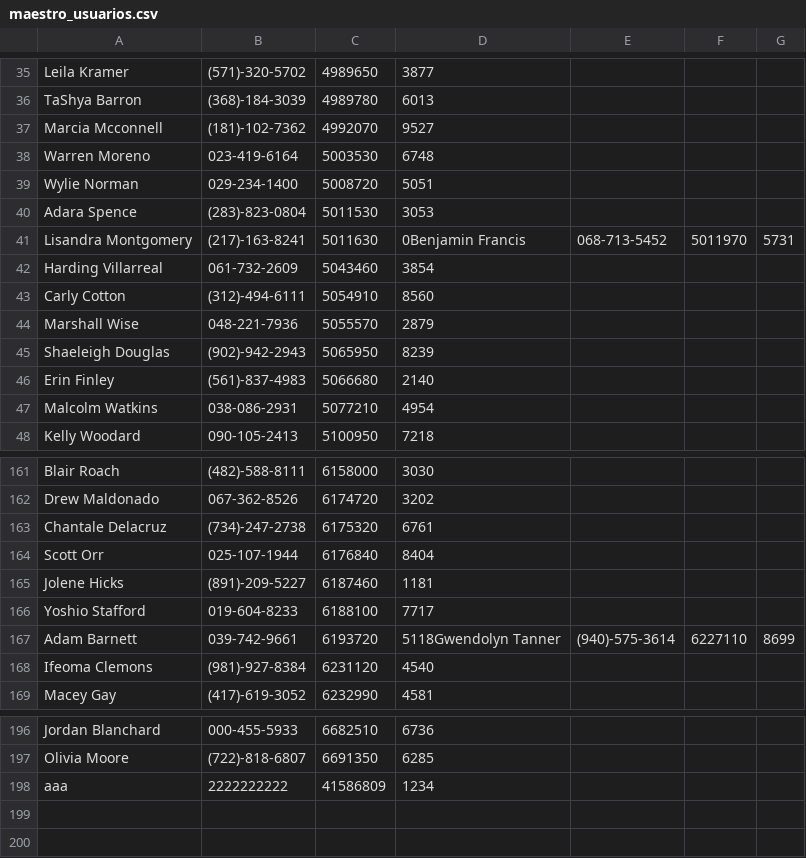
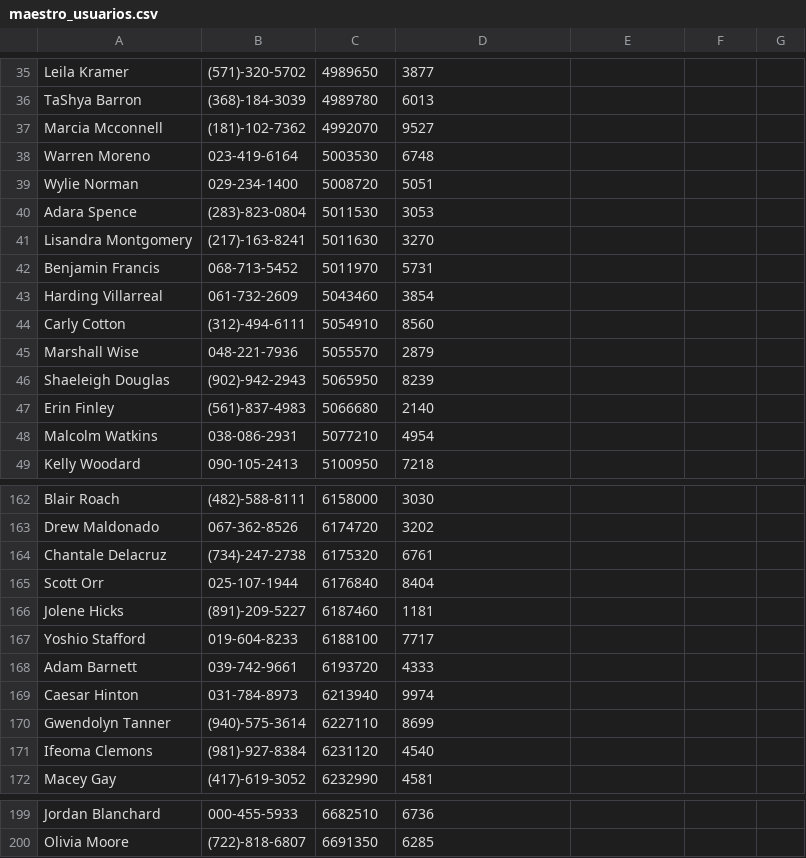
Before and after one commit to juliangorge/Ecobici, a CSV file: TP2/maestro_usuarios.csv, drawn as a sheet; only a part is shown, gaps mark what is left out.

```diff
--- a/TP2/maestro_usuarios.csv
+++ b/TP2/maestro_usuarios.csv
@@ -40,3 +40,4 @@ Wylie Norman,029-234-1400,5008720,5051
 Adara Spence,(283)-823-0804,5011530,3053
-Lisandra Montgomery,(217)-163-8241,5011630,0Benjamin Francis,068-713-5452,5011970,5731
+Lisandra Montgomery,(217)-163-8241,5011630,3270
+Benjamin Francis,068-713-5452,5011970,5731
 Harding Villarreal,061-732-2609,5043460,3854
@@ -166,3 +167,5 @@ Jolene Hicks,(891)-209-5227,6187460,1181
 Yoshio Stafford,019-604-8233,6188100,7717
-Adam Barnett,039-742-9661,6193720,5118Gwendolyn Tanner,(940)-575-3614,6227110,8699
+Adam Barnett,039-742-9661,6193720,4333
+Caesar Hinton,031-784-8973,6213940,9974
+Gwendolyn Tanner,(940)-575-3614,6227110,8699
 Ifeoma Clemons,(981)-927-8384,6231120,4540
@@ -197,2 +200 @@ Jordan Blanchard,000-455-5933,6682510,6736
 Olivia Moore,(722)-818-6807,6691350,6285
-aaa,2222222222,41586809,1234
```
Also changed, not shown: 1 other file.
